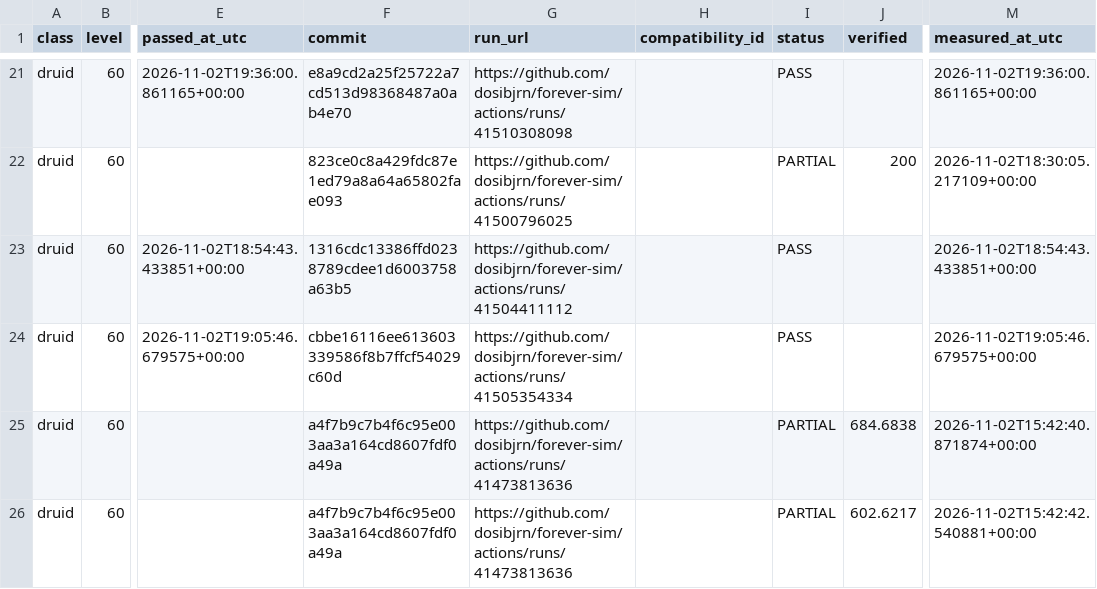
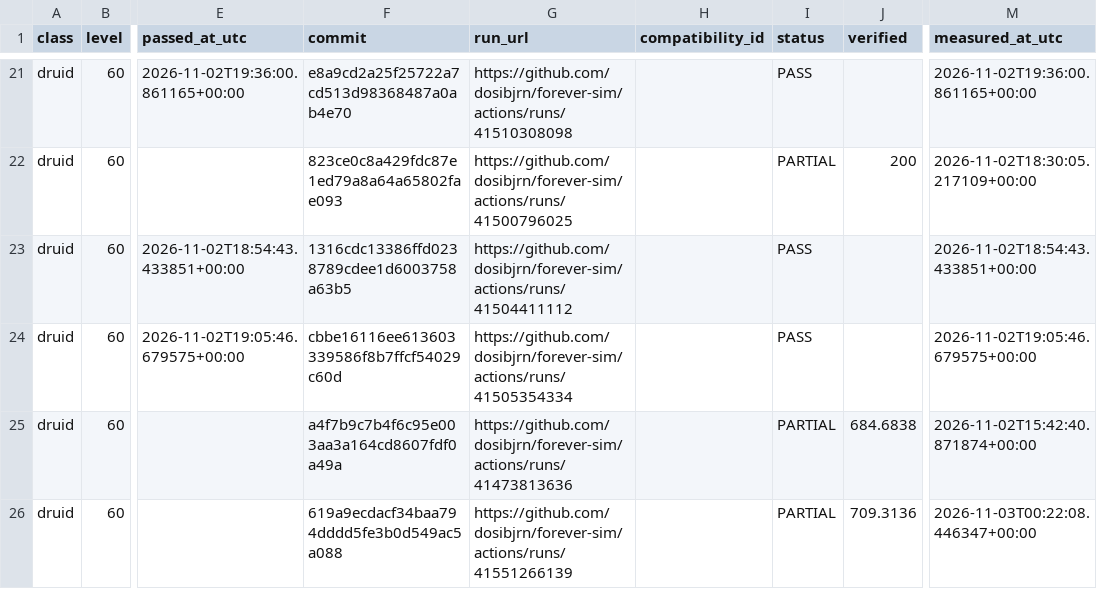
Before and after one commit to dosibjrn/forever-sim, a TSV file: docs/planning/M1_PASSES.tsv, drawn as a sheet; only a part is shown, gaps mark what is left out; the diff names each change by its address in the sheet, - before the commit and + after, or states it on an @@ line.

```diff
--- a/docs/planning/M1_PASSES.tsv
+++ b/docs/planning/M1_PASSES.tsv
-F26 (commit): a4f7b9c7b4f6c95e003aa3a164cd8607fdf0a49a
+F26 (commit): 619a9ecdacf34baa794dddd5fe3b0d549ac5a088
-G26 (run_url): https://github.com/dosibjrn/forever-sim/actions/runs/41473813636
+G26 (run_url): https://github.com/dosibjrn/forever-sim/actions/runs/41551266139
-J26 (verified): 602.6217
+J26 (verified): 709.3136
-M26 (measured_at_utc): 2026-11-02T15:42:42.540881+00:00
+M26 (measured_at_utc): 2026-11-03T00:22:08.446347+00:00
```
Also changed, not shown: 1 other file.
